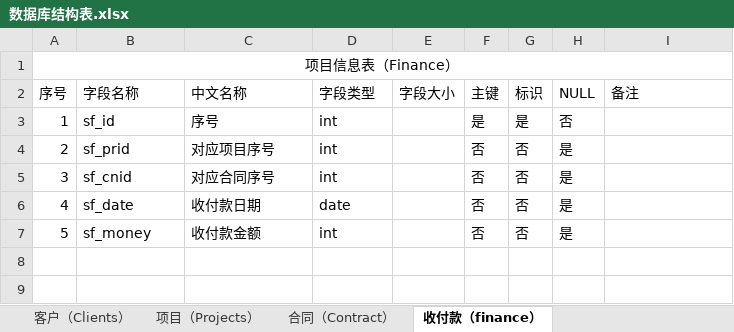
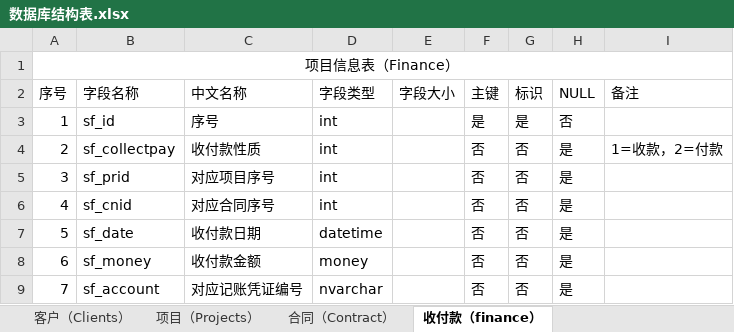
Before and after one commit to kyoshiro0461/PM, an Excel workbook: 数据库结构表.xlsx, sheet 收付款（finance）, drawn as a sheet; values as stored, in another font and other column widths than the file's, no borders; addresses are those after the commit; the diff names each change by its address in the sheet, - before the commit and + after, or states it on an @@ line.

```diff
--- a/数据库结构表.xlsx (sheet 收付款（finance）)
+++ b/数据库结构表.xlsx (sheet 收付款（finance）)
+row 4: 2 | sf_collectpay | 收付款性质 | int |  | 否 | 否 | 是 | 1=收款，2=付款
@@ column A (序号) renumbered between rows 5 and 8 @@
-D7 (字段类型): date
+D7 (字段类型): datetime
-D8 (字段类型): int
+D8 (字段类型): money
+row 9: 7 | sf_account | 对应记账凭证编号 | nvarchar |  | 否 | 否 | 是
```
Also changed, not shown: 6 other files.
